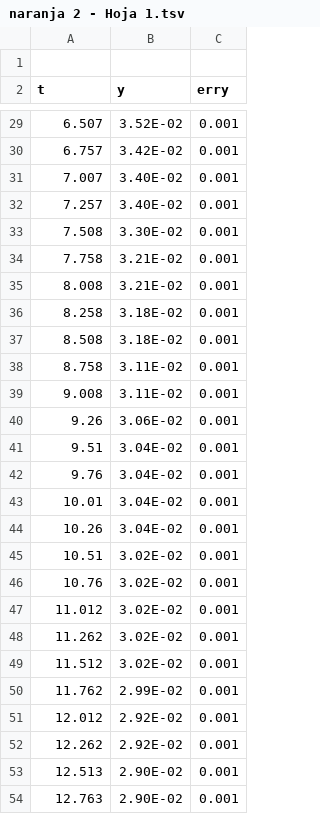
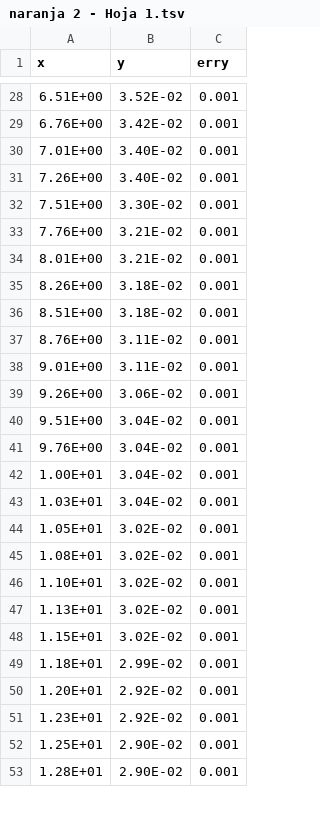
Before and after one commit to experimental2grupo3/tp-3-este-s-es-el-verdadero-ultra-ultimatum-, a TSV file: naranja 2 - Hoja 1.tsv, drawn as a sheet; only a part is shown, gaps mark what is left out; the diff covers the shown part only.

```diff
--- a/naranja 2 - Hoja 1.tsv
+++ b/naranja 2 - Hoja 1.tsv
@@ -1,2 +1 @@
-		
-t	y	erry
+x	y	erry
@@ -29,26 +28,26 @@ t	y	erry
-6.507	3.52E-02	0.001
-6.757	3.42E-02	0.001
-7.007	3.40E-02	0.001
-7.257	3.40E-02	0.001
-7.508	3.30E-02	0.001
-7.758	3.21E-02	0.001
-8.008	3.21E-02	0.001
-8.258	3.18E-02	0.001
-8.508	3.18E-02	0.001
-8.758	3.11E-02	0.001
-9.008	3.11E-02	0.001
-9.26	3.06E-02	0.001
-9.51	3.04E-02	0.001
-9.76	3.04E-02	0.001
-10.01	3.04E-02	0.001
-10.26	3.04E-02	0.001
-10.51	3.02E-02	0.001
-10.76	3.02E-02	0.001
-11.012	3.02E-02	0.001
-11.262	3.02E-02	0.001
-11.512	3.02E-02	0.001
-11.762	2.99E-02	0.001
-12.012	2.92E-02	0.001
-12.262	2.92E-02	0.001
-12.513	2.90E-02	0.001
-12.763	2.90E-02	0.001
+6.51E+00	3.52E-02	0.001
+6.76E+00	3.42E-02	0.001
+7.01E+00	3.40E-02	0.001
+7.26E+00	3.40E-02	0.001
+7.51E+00	3.30E-02	0.001
+7.76E+00	3.21E-02	0.001
+8.01E+00	3.21E-02	0.001
+8.26E+00	3.18E-02	0.001
+8.51E+00	3.18E-02	0.001
+8.76E+00	3.11E-02	0.001
+9.01E+00	3.11E-02	0.001
+9.26E+00	3.06E-02	0.001
+9.51E+00	3.04E-02	0.001
+9.76E+00	3.04E-02	0.001
+1.00E+01	3.04E-02	0.001
+1.03E+01	3.04E-02	0.001
+1.05E+01	3.02E-02	0.001
+1.08E+01	3.02E-02	0.001
+1.10E+01	3.02E-02	0.001
+1.13E+01	3.02E-02	0.001
+1.15E+01	3.02E-02	0.001
+1.18E+01	2.99E-02	0.001
+1.20E+01	2.92E-02	0.001
+1.23E+01	2.92E-02	0.001
+1.25E+01	2.90E-02	0.001
+1.28E+01	2.90E-02	0.001
```
Also changed, not shown: 38 edited cells elsewhere in this file.
